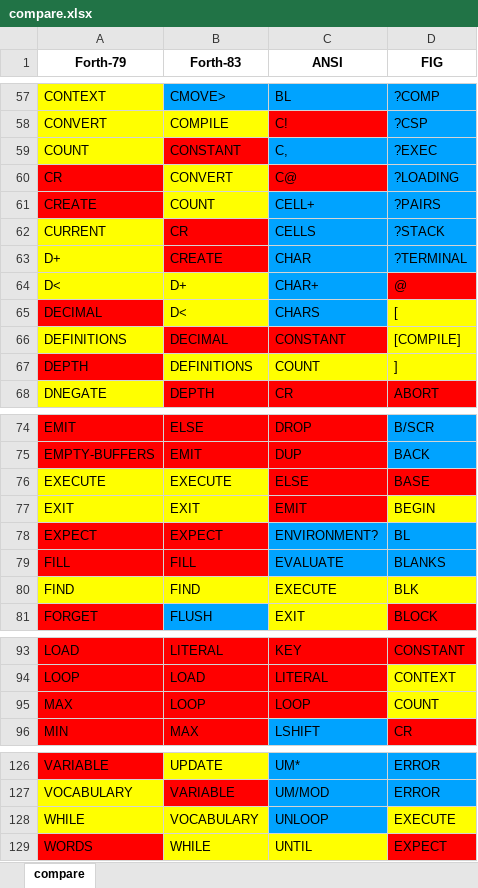
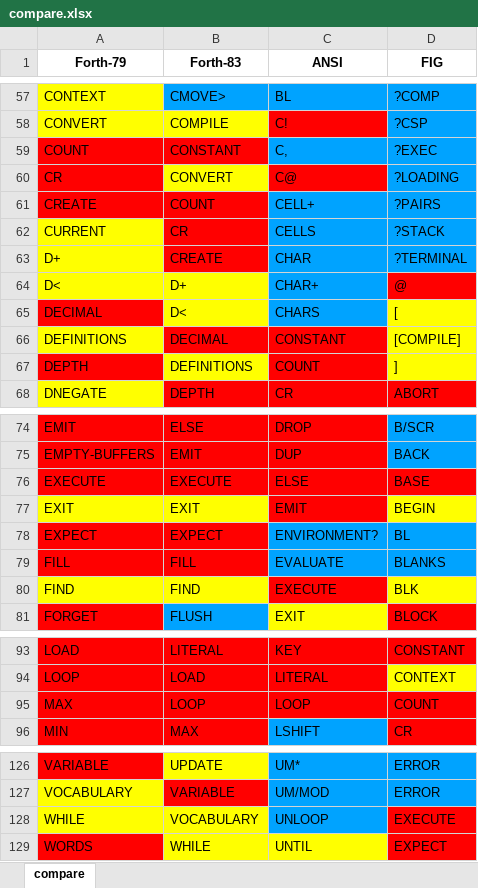
Before and after one commit to RobJames44035/forth4j, an Excel workbook: dox/compare.xlsx, sheet compare, drawn as a sheet; only a part is shown, gaps mark what is left out; values as stored, in another font and other column widths than the file's, no borders; the diff covers the shown part only; the diff names each change by its address in the sheet, - before the commit and + after, or states it on an @@ line.

```diff
--- a/dox/compare.xlsx (sheet compare)
+++ b/dox/compare.xlsx (sheet compare)
-A59 fill: #FFFF00
+A59 fill: #FF0000
-B61 fill: #FFFF00
+B61 fill: #FF0000
-C67 fill: #FFFF00
+C67 fill: #FF0000
-A76:B76 fill: #FFFF00
+A76:B76 fill: #FF0000
-C80 fill: #FFFF00
+C80 fill: #FF0000
-D95 fill: #FFFF00
+D95 fill: #FF0000
-D128 fill: #FFFF00
+D128 fill: #FF0000
```
Also changed, not shown: cell formats elsewhere in this sheet, 10 other files.
